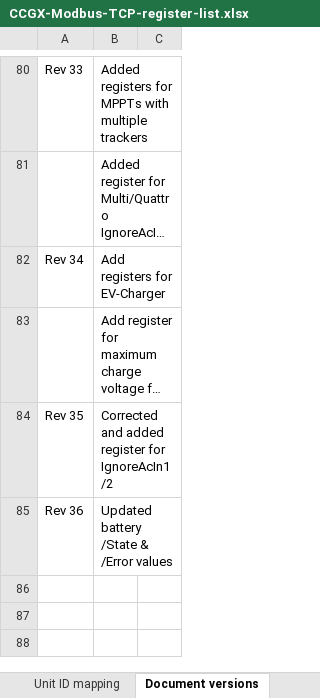
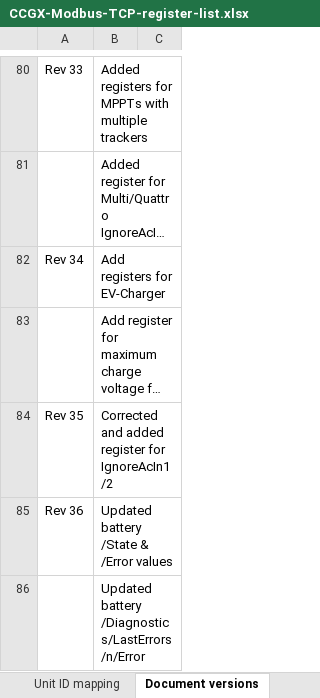
Before and after one commit to victronenergy/dbus_modbustcp, an Excel workbook: CCGX-Modbus-TCP-register-list.xlsx, sheet Document versions, drawn as a sheet; only a part is shown, gaps mark what is left out; long unchanged cells end in …; values as stored, in another font and other column widths than the file's, no borders; the diff names each change by its address in the sheet, - before the commit and + after, or states it on an @@ line.

Commit message:
updated excel list
- Updated battery /Diagnostics/LastErrors/n/Error

```diff
--- a/CCGX-Modbus-TCP-register-list.xlsx (sheet Document versions)
+++ b/CCGX-Modbus-TCP-register-list.xlsx (sheet Document versions)
+row 86:  | Updated battery /Diagnostics/LastErrors/n/Error
```
Also changed, not shown: sheet Field list.
